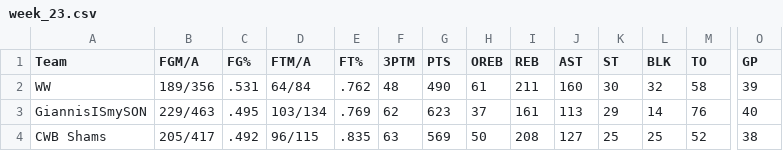
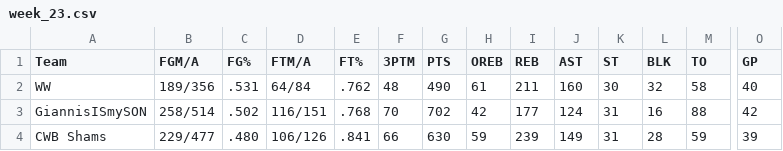
Before and after one commit to williamww19/fantasy, a CSV file: data/league_24138/weekly_stats/week_23.csv, drawn as a sheet; only a part is shown, gaps mark what is left out; the diff covers the shown part only; the diff names each change by its address in the sheet, - before the commit and + after, or states it on an @@ line.

```diff
--- a/data/league_24138/weekly_stats/week_23.csv
+++ b/data/league_24138/weekly_stats/week_23.csv
-O2 (GP): 39
+O2 (GP): 40
-B3 (FGM/A): 229/463
+B3 (FGM/A): 258/514
-C3 (FG%): .495
+C3 (FG%): .502
-D3 (FTM/A): 103/134
+D3 (FTM/A): 116/151
-E3 (FT%): .769
+E3 (FT%): .768
-F3 (3PTM): 62
+F3 (3PTM): 70
-G3 (PTS): 623
+G3 (PTS): 702
-H3 (OREB): 37
+H3 (OREB): 42
-I3 (REB): 161
+I3 (REB): 177
-J3 (AST): 113
+J3 (AST): 124
-K3 (ST): 29
+K3 (ST): 31
-L3 (BLK): 14
+L3 (BLK): 16
-M3 (TO): 76
+M3 (TO): 88
-O3 (GP): 40
+O3 (GP): 42
-B4 (FGM/A): 205/417
+B4 (FGM/A): 229/477
-C4 (FG%): .492
+C4 (FG%): .480
-D4 (FTM/A): 96/115
+D4 (FTM/A): 106/126
-E4 (FT%): .835
+E4 (FT%): .841
-F4 (3PTM): 63
+F4 (3PTM): 66
-G4 (PTS): 569
+G4 (PTS): 630
-H4 (OREB): 50
+H4 (OREB): 59
-I4 (REB): 208
+I4 (REB): 239
-J4 (AST): 127
+J4 (AST): 149
-K4 (ST): 25
+K4 (ST): 31
-L4 (BLK): 25
+L4 (BLK): 28
-M4 (TO): 52
+M4 (TO): 59
-O4 (GP): 38
+O4 (GP): 39
```
Also changed, not shown: 66 edited cells elsewhere in this file, data/league_24138/weekly_summary/week_23.csv, data/league_32858/weekly_stats/week_23.csv, 4 other files.
